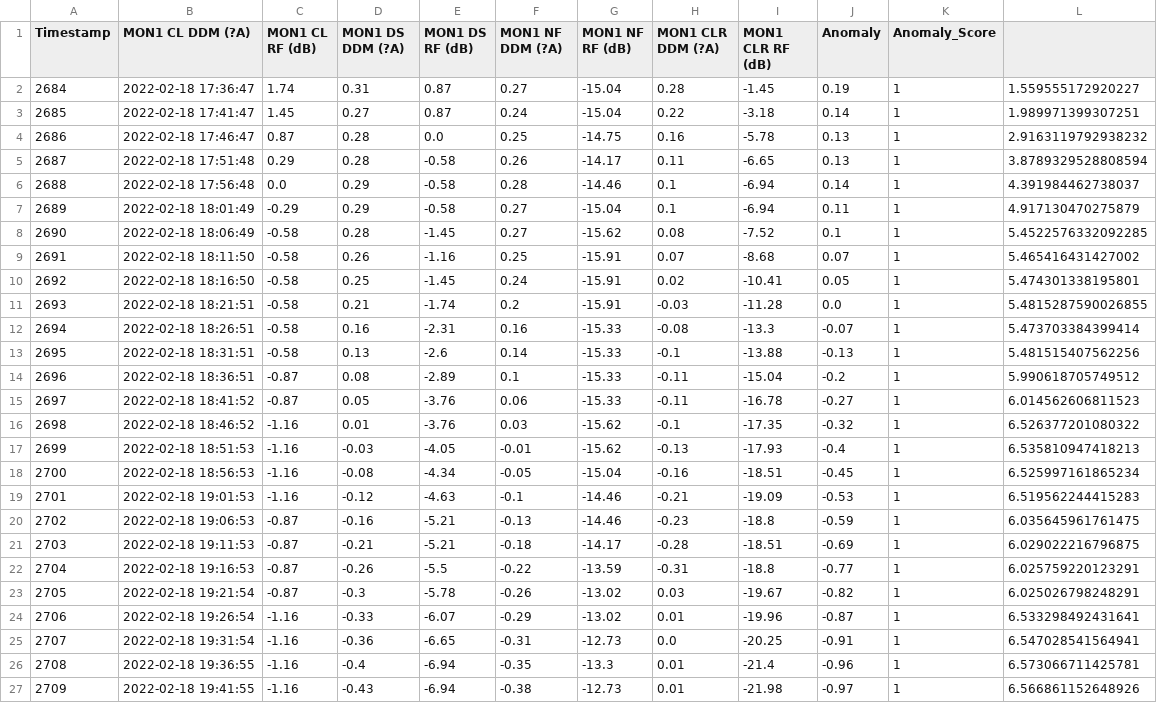
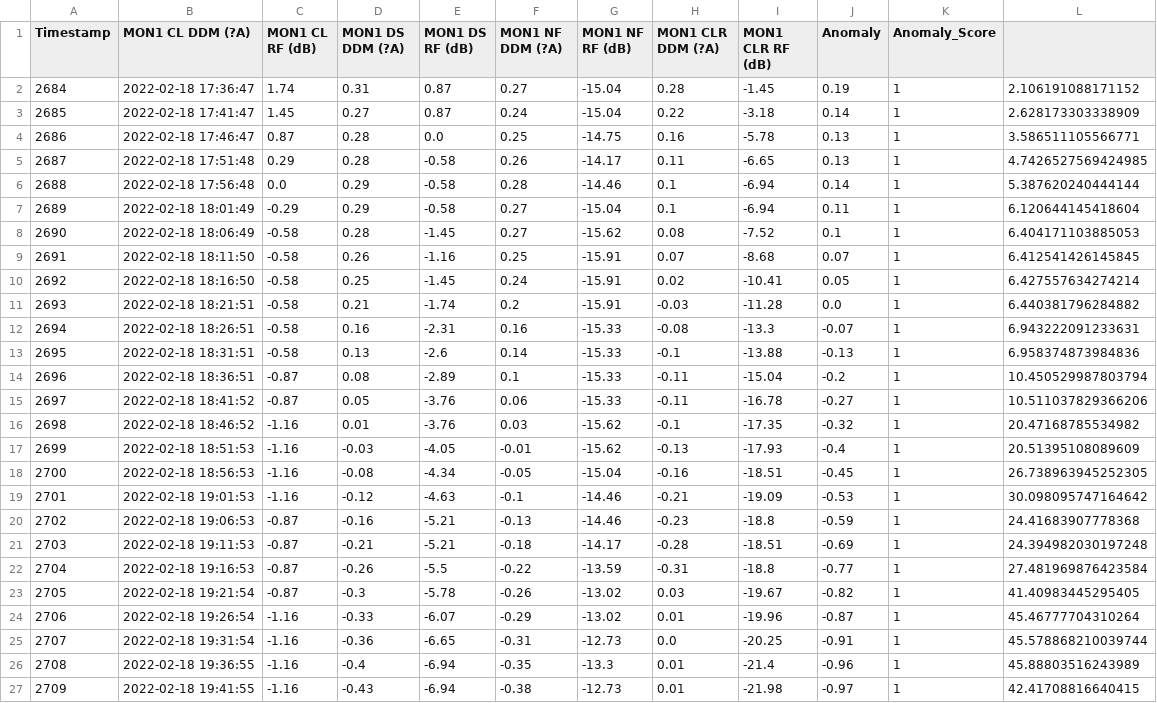
Before and after one commit to alexantg/PredictiveMaintenanceILS, a CSV file: AnomalyDetection/FormattedData/view.csv, drawn as a sheet.

```diff
--- a/AnomalyDetection/FormattedData/view.csv
+++ b/AnomalyDetection/FormattedData/view.csv
@@ -1,27 +1,27 @@
 Timestamp,MON1 CL DDM (?A),MON1 CL RF (dB),MON1 DS DDM (?A),MON1 DS RF (dB),MON1 NF DDM (?A),MON1 NF RF (dB),MON1 CLR DDM (?A),MON1 CLR RF (dB),Anomaly,Anomaly_Score
-2684,2022-02-18 17:36:47,1.74,0.31,0.87,0.27,-15.04,0.28,-1.45,0.19,1,1.559555172920227
-2685,2022-02-18 17:41:47,1.45,0.27,0.87,0.24,-15.04,0.22,-3.18,0.14,1,1.989971399307251
-2686,2022-02-18 17:46:47,0.87,0.28,0.0,0.25,-14.75,0.16,-5.78,0.13,1,2.9163119792938232
-2687,2022-02-18 17:51:48,0.29,0.28,-0.58,0.26,-14.17,0.11,-6.65,0.13,1,3.8789329528808594
-2688,2022-02-18 17:56:48,0.0,0.29,-0.58,0.28,-14.46,0.1,-6.94,0.14,1,4.391984462738037
-2689,2022-02-18 18:01:49,-0.29,0.29,-0.58,0.27,-15.04,0.1,-6.94,0.11,1,4.917130470275879
-2690,2022-02-18 18:06:49,-0.58,0.28,-1.45,0.27,-15.62,0.08,-7.52,0.1,1,5.4522576332092285
-2691,2022-02-18 18:11:50,-0.58,0.26,-1.16,0.25,-15.91,0.07,-8.68,0.07,1,5.465416431427002
-2692,2022-02-18 18:16:50,-0.58,0.25,-1.45,0.24,-15.91,0.02,-10.41,0.05,1,5.474301338195801
-2693,2022-02-18 18:21:51,-0.58,0.21,-1.74,0.2,-15.91,-0.03,-11.28,0.0,1,5.4815287590026855
-2694,2022-02-18 18:26:51,-0.58,0.16,-2.31,0.16,-15.33,-0.08,-13.3,-0.07,1,5.473703384399414
-2695,2022-02-18 18:31:51,-0.58,0.13,-2.6,0.14,-15.33,-0.1,-13.88,-0.13,1,5.481515407562256
-2696,2022-02-18 18:36:51,-0.87,0.08,-2.89,0.1,-15.33,-0.11,-15.04,-0.2,1,5.990618705749512
-2697,2022-02-18 18:41:52,-0.87,0.05,-3.76,0.06,-15.33,-0.11,-16.78,-0.27,1,6.014562606811523
-2698,2022-02-18 18:46:52,-1.16,0.01,-3.76,0.03,-15.62,-0.1,-17.35,-0.32,1,6.526377201080322
-2699,2022-02-18 18:51:53,-1.16,-0.03,-4.05,-0.01,-15.62,-0.13,-17.93,-0.4,1,6.535810947418213
-2700,2022-02-18 18:56:53,-1.16,-0.08,-4.34,-0.05,-15.04,-0.16,-18.51,-0.45,1,6.525997161865234
-2701,2022-02-18 19:01:53,-1.16,-0.12,-4.63,-0.1,-14.46,-0.21,-19.09,-0.53,1,6.519562244415283
-2702,2022-02-18 19:06:53,-0.87,-0.16,-5.21,-0.13,-14.46,-0.23,-18.8,-0.59,1,6.035645961761475
-2703,2022-02-18 19:11:53,-0.87,-0.21,-5.21,-0.18,-14.17,-0.28,-18.51,-0.69,1,6.029022216796875
-2704,2022-02-18 19:16:53,-0.87,-0.26,-5.5,-0.22,-13.59,-0.31,-18.8,-0.77,1,6.025759220123291
-2705,2022-02-18 19:21:54,-0.87,-0.3,-5.78,-0.26,-13.02,0.03,-19.67,-0.82,1,6.025026798248291
-2706,2022-02-18 19:26:54,-1.16,-0.33,-6.07,-0.29,-13.02,0.01,-19.96,-0.87,1,6.533298492431641
-2707,2022-02-18 19:31:54,-1.16,-0.36,-6.65,-0.31,-12.73,0.0,-20.25,-0.91,1,6.547028541564941
-2708,2022-02-18 19:36:55,-1.16,-0.4,-6.94,-0.35,-13.3,0.01,-21.4,-0.96,1,6.573066711425781
-2709,2022-02-18 19:41:55,-1.16,-0.43,-6.94,-0.38,-12.73,0.01,-21.98,-0.97,1,6.566861152648926
+2684,2022-02-18 17:36:47,1.74,0.31,0.87,0.27,-15.04,0.28,-1.45,0.19,1,2.106191088171152
+2685,2022-02-18 17:41:47,1.45,0.27,0.87,0.24,-15.04,0.22,-3.18,0.14,1,2.628173303338909
+2686,2022-02-18 17:46:47,0.87,0.28,0.0,0.25,-14.75,0.16,-5.78,0.13,1,3.586511105566771
+2687,2022-02-18 17:51:48,0.29,0.28,-0.58,0.26,-14.17,0.11,-6.65,0.13,1,4.7426527569424985
+2688,2022-02-18 17:56:48,0.0,0.29,-0.58,0.28,-14.46,0.1,-6.94,0.14,1,5.387620240444144
+2689,2022-02-18 18:01:49,-0.29,0.29,-0.58,0.27,-15.04,0.1,-6.94,0.11,1,6.120644145418604
+2690,2022-02-18 18:06:49,-0.58,0.28,-1.45,0.27,-15.62,0.08,-7.52,0.1,1,6.404171103885053
+2691,2022-02-18 18:11:50,-0.58,0.26,-1.16,0.25,-15.91,0.07,-8.68,0.07,1,6.412541426145845
+2692,2022-02-18 18:16:50,-0.58,0.25,-1.45,0.24,-15.91,0.02,-10.41,0.05,1,6.427557634274214
+2693,2022-02-18 18:21:51,-0.58,0.21,-1.74,0.2,-15.91,-0.03,-11.28,0.0,1,6.440381796284882
+2694,2022-02-18 18:26:51,-0.58,0.16,-2.31,0.16,-15.33,-0.08,-13.3,-0.07,1,6.943222091233631
+2695,2022-02-18 18:31:51,-0.58,0.13,-2.6,0.14,-15.33,-0.1,-13.88,-0.13,1,6.958374873984836
+2696,2022-02-18 18:36:51,-0.87,0.08,-2.89,0.1,-15.33,-0.11,-15.04,-0.2,1,10.450529987803794
+2697,2022-02-18 18:41:52,-0.87,0.05,-3.76,0.06,-15.33,-0.11,-16.78,-0.27,1,10.511037829366206
+2698,2022-02-18 18:46:52,-1.16,0.01,-3.76,0.03,-15.62,-0.1,-17.35,-0.32,1,20.47168785534982
+2699,2022-02-18 18:51:53,-1.16,-0.03,-4.05,-0.01,-15.62,-0.13,-17.93,-0.4,1,20.51395108089609
+2700,2022-02-18 18:56:53,-1.16,-0.08,-4.34,-0.05,-15.04,-0.16,-18.51,-0.45,1,26.738963945252305
+2701,2022-02-18 19:01:53,-1.16,-0.12,-4.63,-0.1,-14.46,-0.21,-19.09,-0.53,1,30.098095747164642
+2702,2022-02-18 19:06:53,-0.87,-0.16,-5.21,-0.13,-14.46,-0.23,-18.8,-0.59,1,24.41683907778368
+2703,2022-02-18 19:11:53,-0.87,-0.21,-5.21,-0.18,-14.17,-0.28,-18.51,-0.69,1,24.394982030197248
+2704,2022-02-18 19:16:53,-0.87,-0.26,-5.5,-0.22,-13.59,-0.31,-18.8,-0.77,1,27.481969876423584
+2705,2022-02-18 19:21:54,-0.87,-0.3,-5.78,-0.26,-13.02,0.03,-19.67,-0.82,1,41.40983445295405
+2706,2022-02-18 19:26:54,-1.16,-0.33,-6.07,-0.29,-13.02,0.01,-19.96,-0.87,1,45.46777704310264
+2707,2022-02-18 19:31:54,-1.16,-0.36,-6.65,-0.31,-12.73,0.0,-20.25,-0.91,1,45.578868210039744
+2708,2022-02-18 19:36:55,-1.16,-0.4,-6.94,-0.35,-13.3,0.01,-21.4,-0.96,1,45.88803516243989
+2709,2022-02-18 19:41:55,-1.16,-0.43,-6.94,-0.38,-12.73,0.01,-21.98,-0.97,1,42.41708816640415
```
Also changed, not shown: 8 other files.
